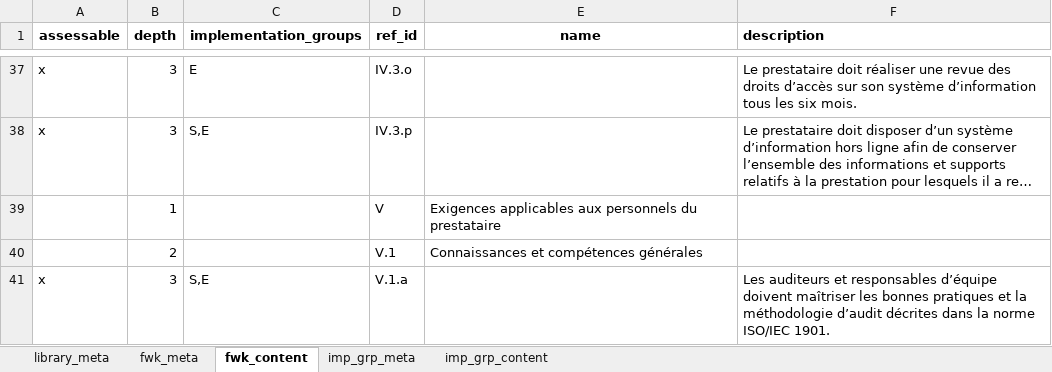
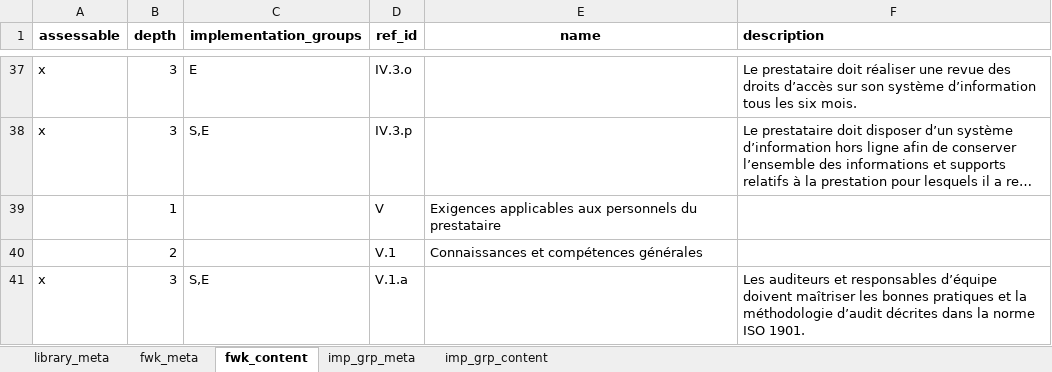
Before and after one commit to intuitem/ciso-assistant-community, an Excel workbook: tools/excel/PASSI/PASSI.xlsx, sheet fwk_content, drawn as a sheet; only a part is shown, gaps mark what is left out; long unchanged cells end in …; values as stored, in another font and other column widths than the file's, no borders; the diff covers the shown part only; the diff names each change by its address in the sheet, - before the commit and + after, or states it on an @@ line.

```diff
--- a/tools/excel/PASSI/PASSI.xlsx (sheet fwk_content)
+++ b/tools/excel/PASSI/PASSI.xlsx (sheet fwk_content)
-F41 (description): …la norme ISO/IEC 1901.
+F41 (description): …la norme ISO 1901.
```
Also changed, not shown: 5 edited cells elsewhere in this sheet, 1 other file.
